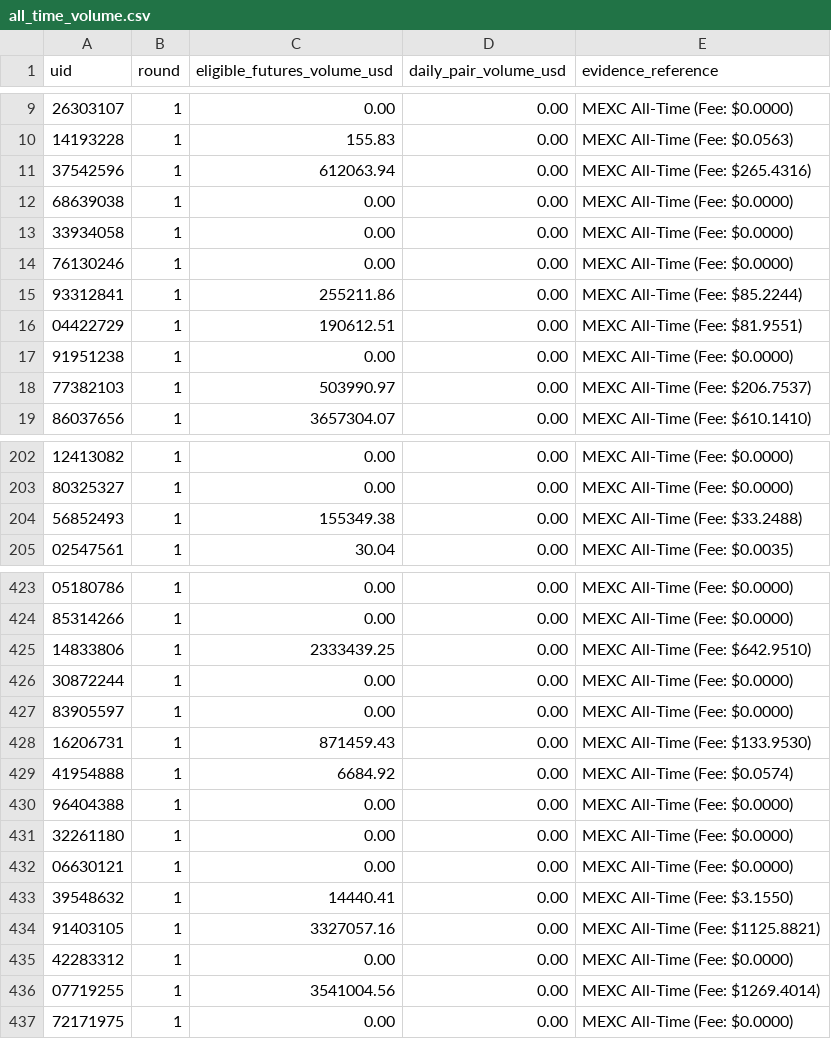
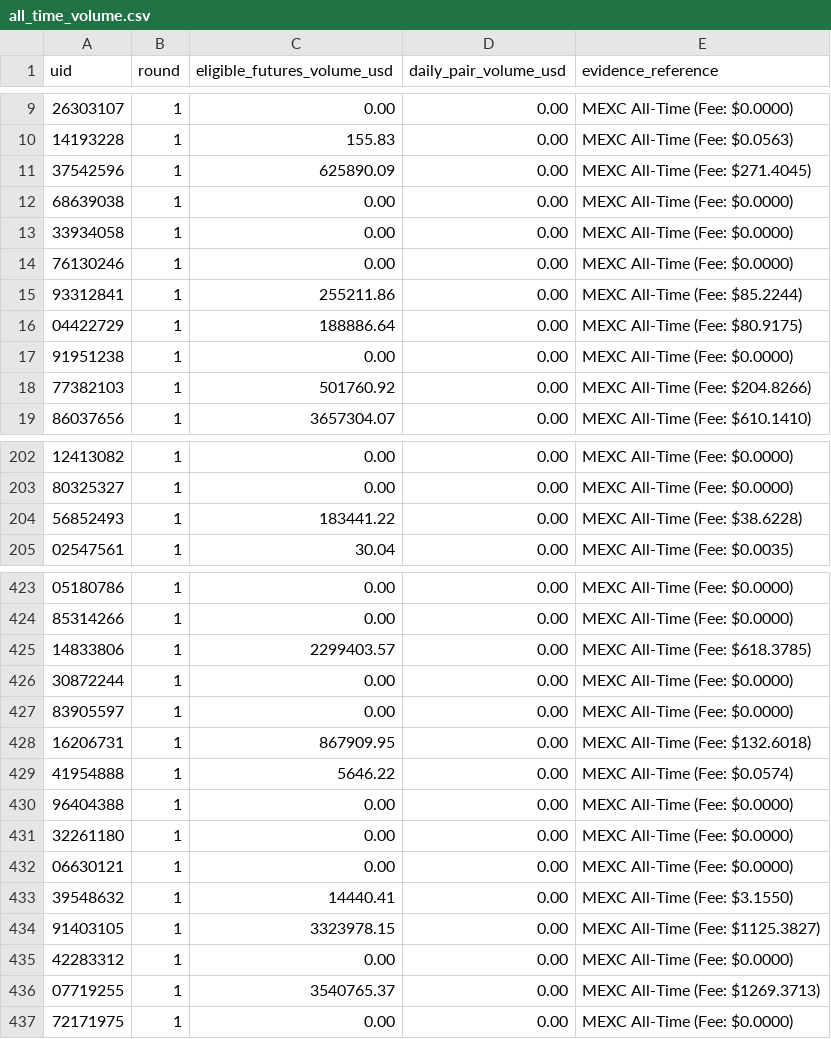
Before and after one commit to altiercenter-lab/Alt1er-MEXC-Dashboard, a CSV file: public/tickets/all_time_volume.csv, drawn as a sheet; only a part is shown, gaps mark what is left out; the diff covers the shown part only.

```diff
--- a/public/tickets/all_time_volume.csv
+++ b/public/tickets/all_time_volume.csv
@@ -10,3 +10,3 @@ uid,round,eligible_futures_volume_usd,daily_pair_volume_usd,evidence_reference
 14193228,1,155.83,0.00,MEXC All-Time (Fee: $0.0563)
-37542596,1,612063.94,0.00,MEXC All-Time (Fee: $265.4316)
+37542596,1,625890.09,0.00,MEXC All-Time (Fee: $271.4045)
 68639038,1,0.00,0.00,MEXC All-Time (Fee: $0.0000)
@@ -15,5 +15,5 @@ uid,round,eligible_futures_volume_usd,daily_pair_volume_usd,evidence_reference
 93312841,1,255211.86,0.00,MEXC All-Time (Fee: $85.2244)
-04422729,1,190612.51,0.00,MEXC All-Time (Fee: $81.9551)
+04422729,1,188886.64,0.00,MEXC All-Time (Fee: $80.9175)
 91951238,1,0.00,0.00,MEXC All-Time (Fee: $0.0000)
-77382103,1,503990.97,0.00,MEXC All-Time (Fee: $206.7537)
+77382103,1,501760.92,0.00,MEXC All-Time (Fee: $204.8266)
 86037656,1,3657304.07,0.00,MEXC All-Time (Fee: $610.1410)
@@ -203,3 +203,3 @@ uid,round,eligible_futures_volume_usd,daily_pair_volume_usd,evidence_reference
 80325327,1,0.00,0.00,MEXC All-Time (Fee: $0.0000)
-56852493,1,155349.38,0.00,MEXC All-Time (Fee: $33.2488)
+56852493,1,183441.22,0.00,MEXC All-Time (Fee: $38.6228)
 02547561,1,30.04,0.00,MEXC All-Time (Fee: $0.0035)
@@ -424,7 +424,7 @@ uid,round,eligible_futures_volume_usd,daily_pair_volume_usd,evidence_reference
 85314266,1,0.00,0.00,MEXC All-Time (Fee: $0.0000)
-14833806,1,2333439.25,0.00,MEXC All-Time (Fee: $642.9510)
+14833806,1,2299403.57,0.00,MEXC All-Time (Fee: $618.3785)
 30872244,1,0.00,0.00,MEXC All-Time (Fee: $0.0000)
 83905597,1,0.00,0.00,MEXC All-Time (Fee: $0.0000)
-16206731,1,871459.43,0.00,MEXC All-Time (Fee: $133.9530)
-41954888,1,6684.92,0.00,MEXC All-Time (Fee: $0.0574)
+16206731,1,867909.95,0.00,MEXC All-Time (Fee: $132.6018)
+41954888,1,5646.22,0.00,MEXC All-Time (Fee: $0.0574)
 96404388,1,0.00,0.00,MEXC All-Time (Fee: $0.0000)
@@ -433,5 +433,5 @@ uid,round,eligible_futures_volume_usd,daily_pair_volume_usd,evidence_reference
 39548632,1,14440.41,0.00,MEXC All-Time (Fee: $3.1550)
-91403105,1,3327057.16,0.00,MEXC All-Time (Fee: $1125.8821)
+91403105,1,3323978.15,0.00,MEXC All-Time (Fee: $1125.3827)
 42283312,1,0.00,0.00,MEXC All-Time (Fee: $0.0000)
-07719255,1,3541004.56,0.00,MEXC All-Time (Fee: $1269.4014)
+07719255,1,3540765.37,0.00,MEXC All-Time (Fee: $1269.3713)
 72171975,1,0.00,0.00,MEXC All-Time (Fee: $0.0000)
```
Also changed, not shown: 34 edited cells elsewhere in this file, public/tickets/campaign_volume_nov2026.csv, public/tickets/volume_comparison_dual.csv, 1 other file.
